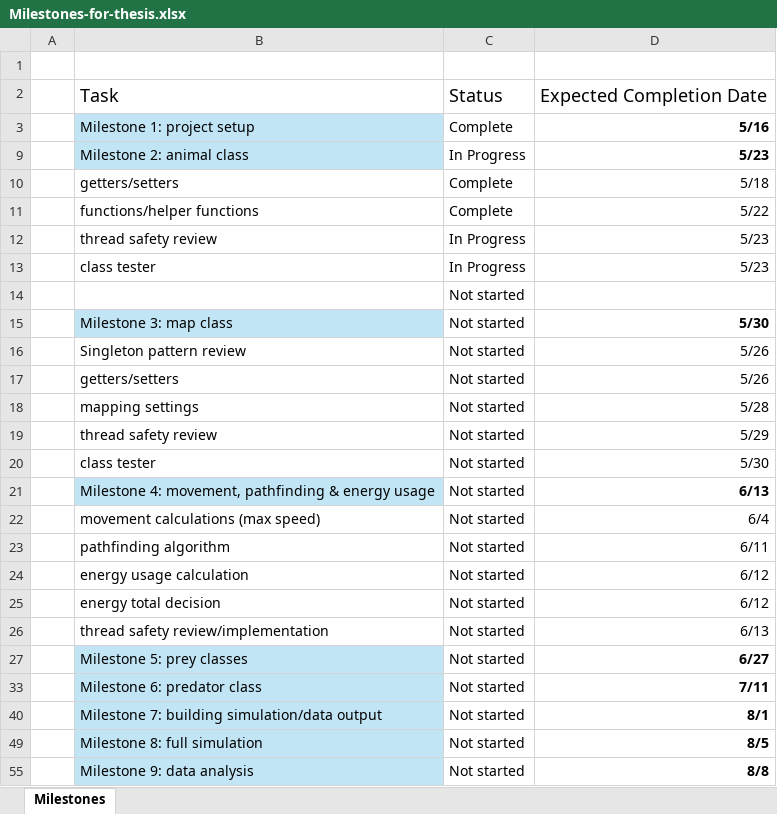
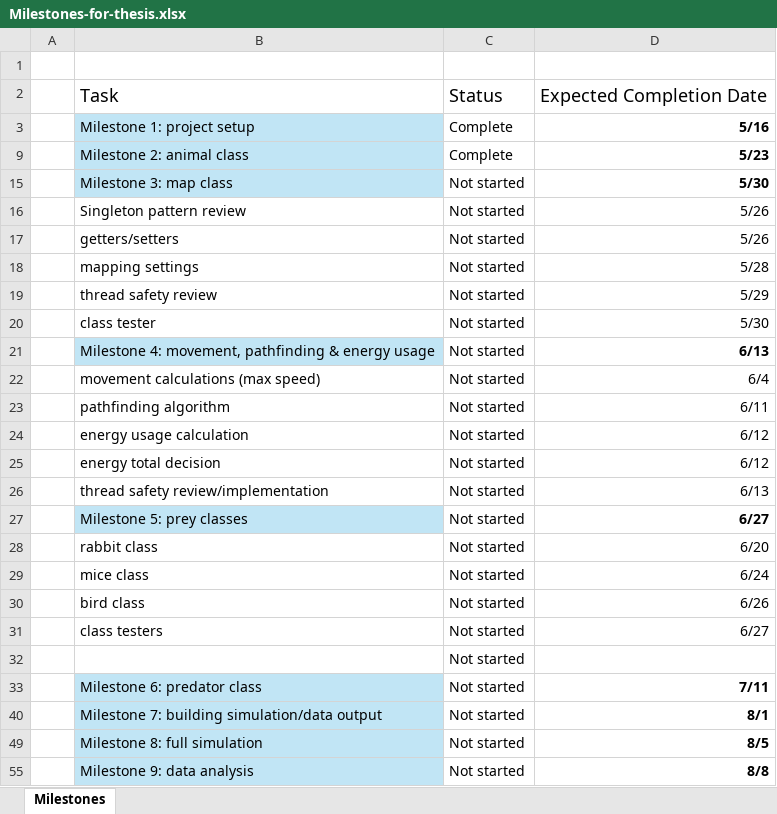
Before and after one commit to Bryce-Camuso/Simulation-of-Predatory-Evolution, an Excel workbook: documents/Milestones-for-thesis.xlsx, sheet Milestones, drawn as a sheet; only a part is shown; values as stored, in another font and other column widths than the file's, no borders; conditional formats not drawn; removed rows and columns are numbered as before the commit, all else as after; the diff names each change by its address in the sheet, - before the commit and + after, or states it on an @@ line.

```diff
--- a/documents/Milestones-for-thesis.xlsx (sheet Milestones)
+++ b/documents/Milestones-for-thesis.xlsx (sheet Milestones)
-C9: In Progress
+C9: Complete
@@ row 10 hidden:  | getters/setters | Complete | 5/18 @@
@@ row 11 hidden:  | functions/helper functions | Complete | 5/22 @@
-row 12:  | thread safety review | In Progress | 5/23
-row 13:  | class tester | In Progress | 5/23
@@ row 28 unhidden:  | rabbit class | Not started | 6/20 @@
@@ row 29 unhidden:  | mice class | Not started | 6/24 @@
@@ row 30 unhidden:  | bird class | Not started | 6/26 @@
@@ row 31 unhidden:  | class testers | Not started | 6/27 @@
@@ row 14 moved to row 32: Not started @@
```
Also changed, not shown: hidden cells, 2 other files.
